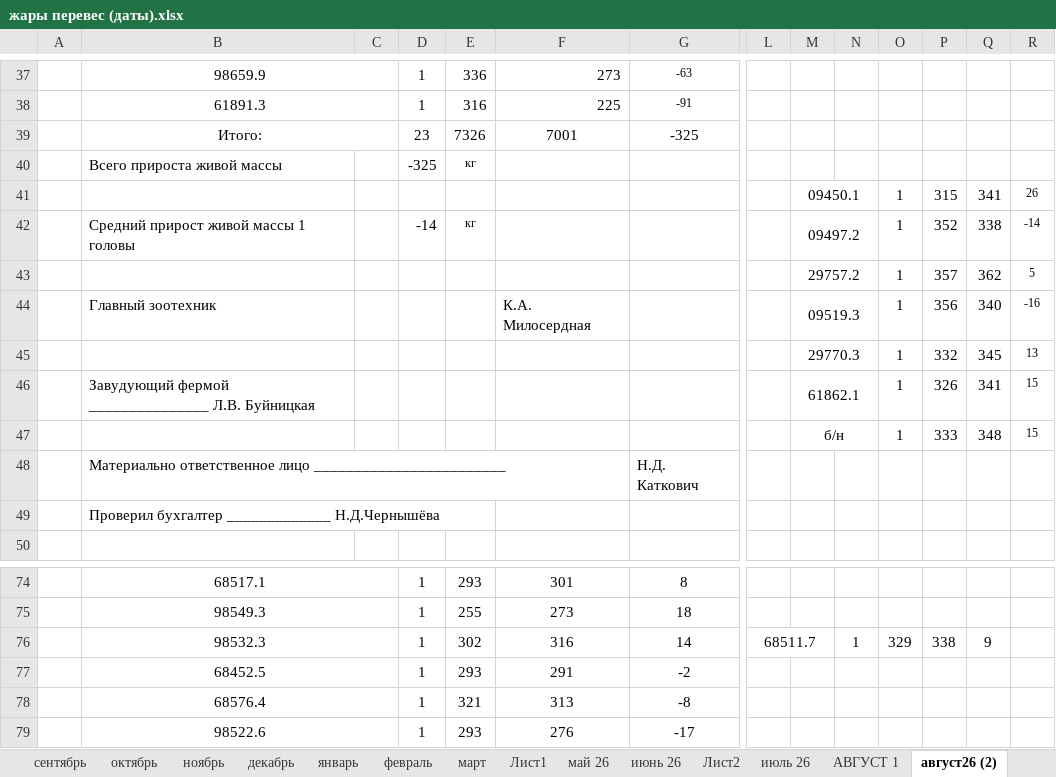
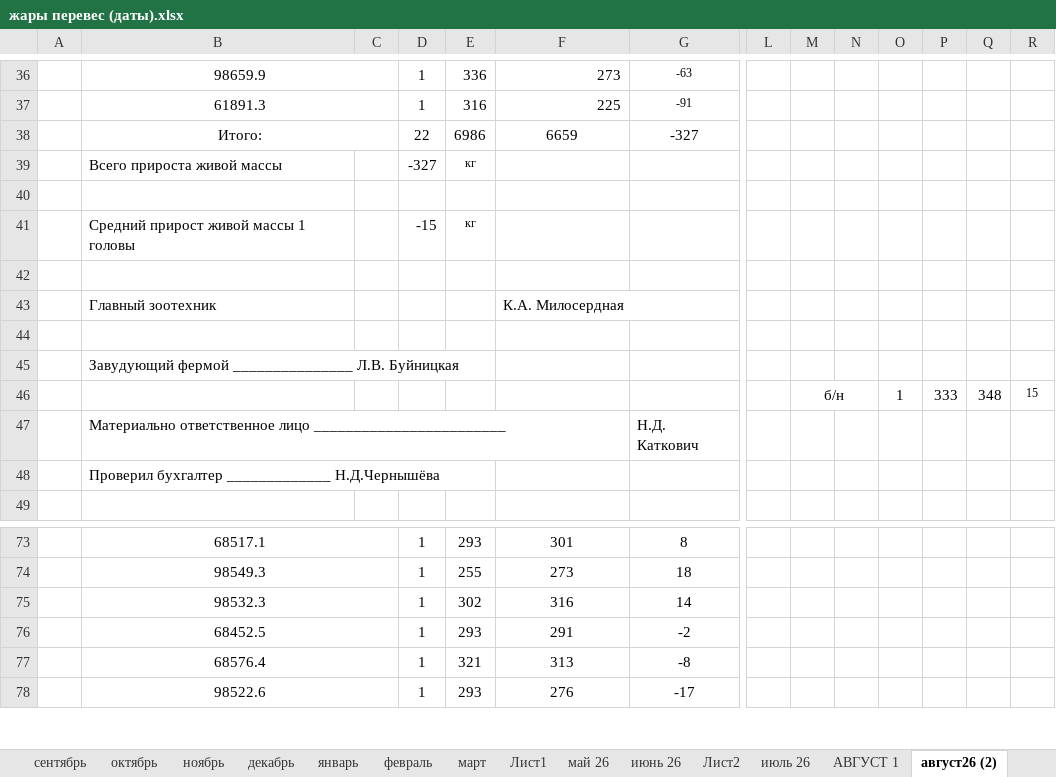
Before and after one commit to NearVich/zhivot, an Excel workbook: животноводство/перевесы/жары перевес (даты).xlsx, sheet август26 (2), drawn as a sheet; only a part is shown, gaps mark what is left out; values as stored, in another font and other column widths than the file's, no borders; removed rows and columns are numbered as before the commit, all else as after; rows hold the shown columns only; the diff covers the shown part only; the diff names each change by its address in the sheet, - before the commit and + after, or states it on an @@ line.

```diff
--- a/животноводство/перевесы/жары перевес (даты).xlsx (sheet август26 (2))
+++ b/животноводство/перевесы/жары перевес (даты).xlsx (sheet август26 (2))
-D38: 23
+D38: 22
-E38: 7326
+E38: 6986
-F38: 7001
+F38: 6659
-G38: -325
+G38: -327
-D39: -325
+D39: -327
-row 40:  |  |  |  |  |  |  |  | 09450.1 |  | 1 | 315 | 341 | 26
+row 40: (empty)
-M41:N41 merged
-D41: -14
+D41: -15
-M41: 09497.2
+M41: (empty)
-M42:N42 merged
-O41: 1
+O41: (empty)
-P41: 352
+P41: (empty)
-Q41: 338
+Q41: (empty)
-R41: -14
+R41: (empty)
-row 42:  |  |  |  |  |  |  |  | 29757.2 |  | 1 | 357 | 362 | 5
+row 42: (empty)
-M43:N43 merged
-M43: 09519.3
+M43: (empty)
-M44:N44 merged
-O43: 1
+O43: (empty)
-P43: 356
+P43: (empty)
-Q43: 340
+Q43: (empty)
-R43: -16
+R43: (empty)
-row 44:  |  |  |  |  |  |  |  | 29770.3 |  | 1 | 332 | 345 | 13
+row 44: (empty)
-M45:N45 merged
-M45: 61862.1
+M45: (empty)
-M46:N46 merged
-O45: 1
+O45: (empty)
-P45: 326
+P45: (empty)
-Q45: 341
+Q45: (empty)
-R45: 15
+R45: (empty)
-L75: 68511.7
+L75: (empty)
-L76:M76 merged
-N75: 1
+N75: (empty)
-O75: 329
+O75: (empty)
-P75: 338
+P75: (empty)
-Q75: 9
+Q75: (empty)
```
Also changed, not shown: 1 added row, 2 removed rows, 59 edited cells, cell formats and merged cells elsewhere in this sheet, sheet АВГУСТ 1, sheet АВГУСТ ВЕРНОЕ, formulas that keep their value, 71 счеет.xlsx, животноводство/перевесы/перевеска август 2026.xlsx, 1 other file.
